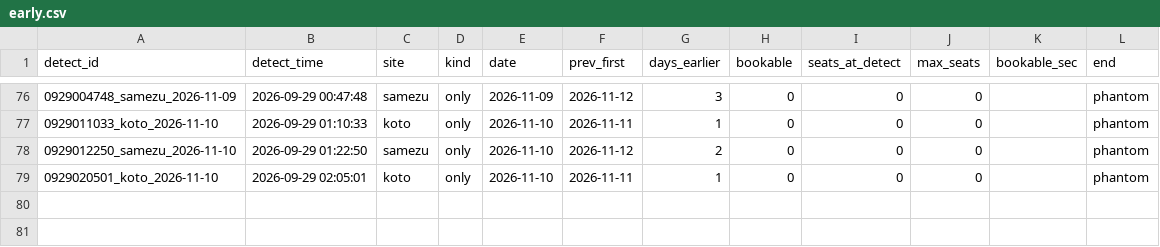
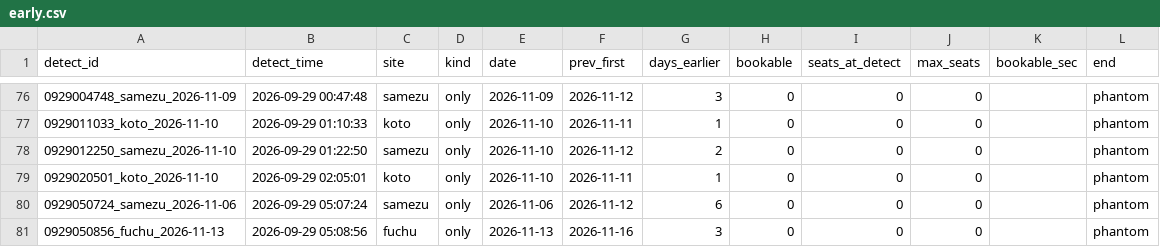
Before and after one commit to Juno264/menkyo-watch, a CSV file: data/early.csv, drawn as a sheet; only a part is shown, gaps mark what is left out; the diff names each change by its address in the sheet, - before the commit and + after, or states it on an @@ line.

```diff
--- a/data/early.csv
+++ b/data/early.csv
+row 80: 0929050724_samezu_2026-11-06 | 2026-09-29 05:07:24 | samezu | only | 2026-11-06 | 2026-11-12 | 6 | 0 | 0 | 0 |  | phantom
+row 81: 0929050856_fuchu_2026-11-13 | 2026-09-29 05:08:56 | fuchu | only | 2026-11-13 | 2026-11-16 | 3 | 0 | 0 | 0 |  | phantom
```
Also changed, not shown: data/cache.csv, data/events.csv, 3 other files.
